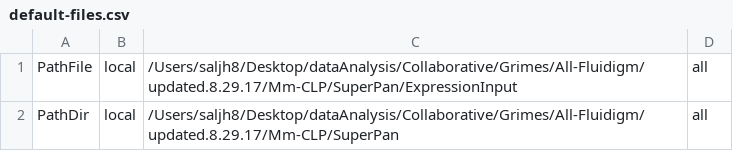
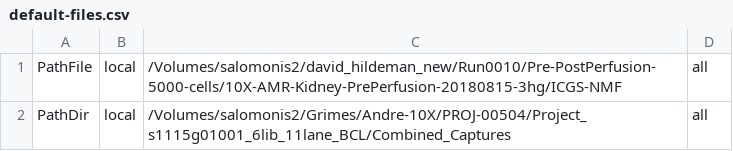
Before and after one commit to nsalomonis/altanalyze, a CSV file: Config/default-files.csv, drawn as a sheet.

Commit message:
2.1.1 12/6/18
Feature additions to ICGS2 and cellHarmony.

```diff
--- a/Config/default-files.csv
+++ b/Config/default-files.csv
@@ -1,2 +1,2 @@
-"PathFile","local","/Users/saljh8/Desktop/dataAnalysis/Collaborative/Grimes/All-Fluidigm/updated.8.29.17/Mm-CLP/SuperPan/ExpressionInput","all"
-"PathDir","local","/Users/saljh8/Desktop/dataAnalysis/Collaborative/Grimes/All-Fluidigm/updated.8.29.17/Mm-CLP/SuperPan","all"
+"PathFile","local","/Volumes/salomonis2/david_hildeman_new/Run0010/Pre-PostPerfusion-5000-cells/10X-AMR-Kidney-PrePerfusion-20180815-3hg/ICGS-NMF","all"
+"PathDir","local","/Volumes/salomonis2/Grimes/Andre-10X/PROJ-00504/Project_s1115g01001_6lib_11lane_BCL/Combined_Captures","all"
```
Also changed, not shown: 19 other files.
